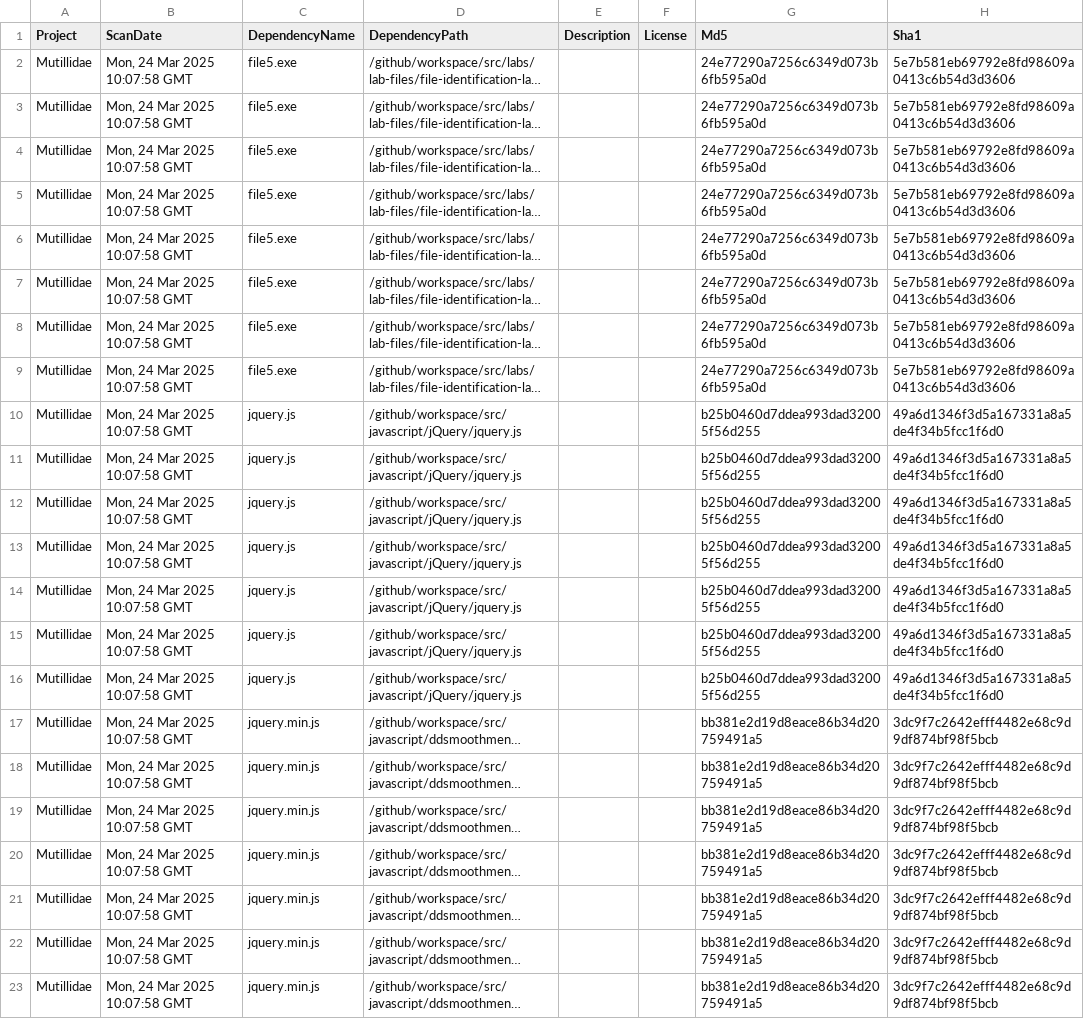
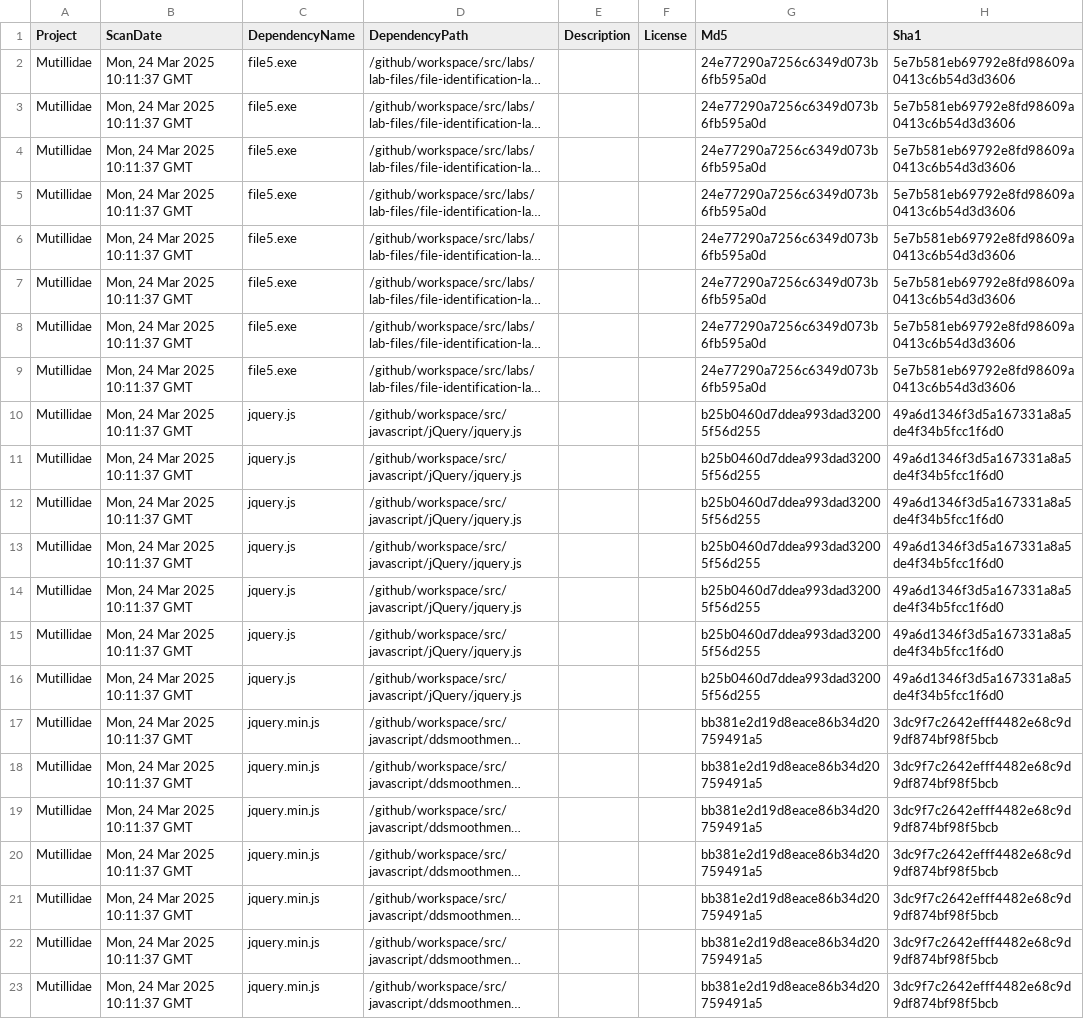
Before and after one commit to BharathTestAccount/mutillidae-5, a CSV file: owasp-dependency-check.csv, drawn as a sheet; only a part is shown; long unchanged cells end in …; the diff names each change by its address in the sheet, - before the commit and + after, or states it on an @@ line.

```diff
--- a/owasp-dependency-check.csv
+++ b/owasp-dependency-check.csv
-B2:B23 (ScanDate): Mon, 24 Mar 2025 10:07:58 GMT
+B2:B23 (ScanDate): Mon, 24 Mar 2025 10:11:37 GMT
```
